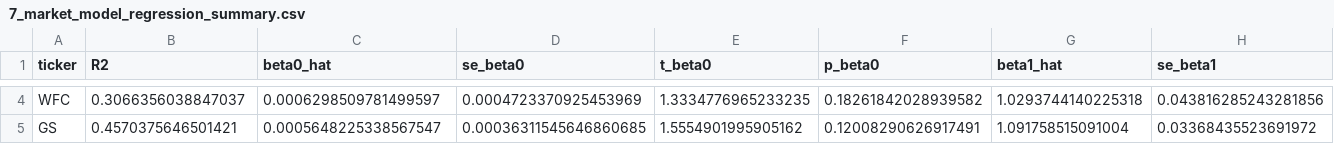
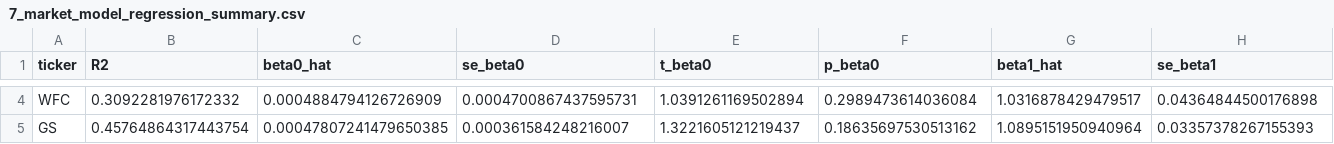
Before and after one commit to priyadarshanparida/market-model-fin6307, a CSV file: data/out/7_market_model_regression_summary.csv, drawn as a sheet; only a part is shown, gaps mark what is left out; the diff covers the shown part only; the diff names each change by its address in the sheet, - before the commit and + after, or states it on an @@ line.

```diff
--- a/data/out/7_market_model_regression_summary.csv
+++ b/data/out/7_market_model_regression_summary.csv
-B4 (R2): 0.3066356038847037
+B4 (R2): 0.3092281976172332
-C4 (beta0_hat): 0.0006298509781499597
+C4 (beta0_hat): 0.0004884794126726909
-D4 (se_beta0): 0.0004723370925453969
+D4 (se_beta0): 0.0004700867437595731
-E4 (t_beta0): 1.3334776965233235
+E4 (t_beta0): 1.0391261169502894
-F4 (p_beta0): 0.18261842028939582
+F4 (p_beta0): 0.2989473614036084
-G4 (beta1_hat): 1.0293744140225318
+G4 (beta1_hat): 1.0316878429479517
-H4 (se_beta1): 0.043816285243281856
+H4 (se_beta1): 0.04364844500176898
-B5 (R2): 0.4570375646501421
+B5 (R2): 0.45764864317443754
-C5 (beta0_hat): 0.0005648225338567547
+C5 (beta0_hat): 0.00047807241479650385
-D5 (se_beta0): 0.00036311545646860685
+D5 (se_beta0): 0.000361584248216007
-E5 (t_beta0): 1.5554901995905162
+E5 (t_beta0): 1.3221605121219437
-F5 (p_beta0): 0.12008290626917491
+F5 (p_beta0): 0.18635697530513162
-G5 (beta1_hat): 1.091758515091004
+G5 (beta1_hat): 1.0895151950940964
-H5 (se_beta1): 0.03368435523691972
+H5 (se_beta1): 0.03357378267155393
```
Also changed, not shown: 136 edited cells elsewhere in this file, data/out/8_beta1_hypothesis_test_summary.csv, 1 other file.
